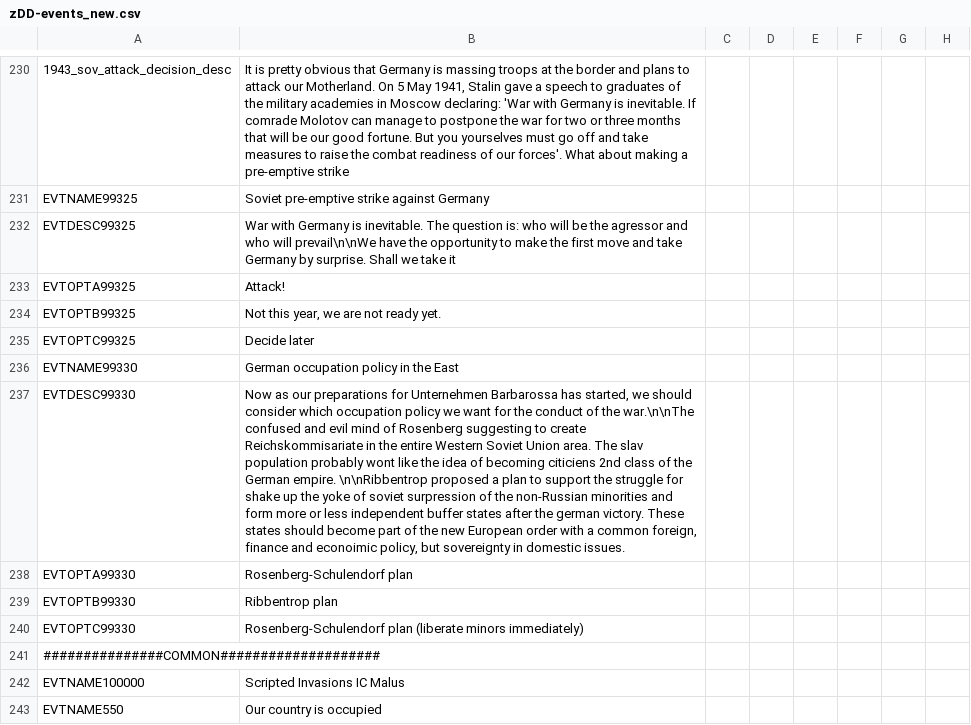
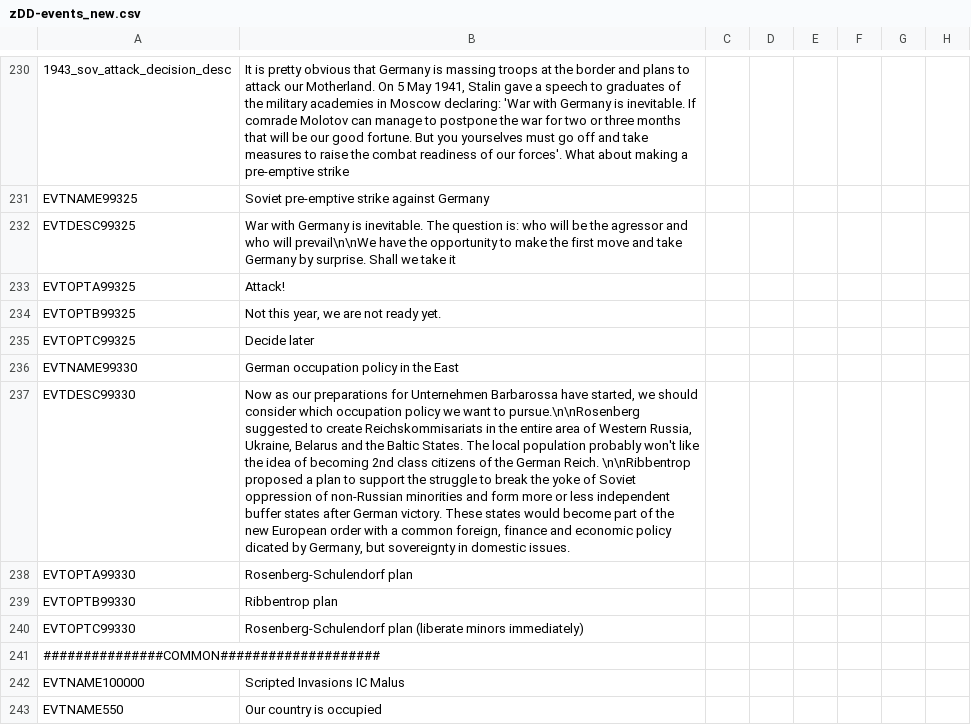
Before and after one commit to oumajgad/BlackICE, a CSV file: localisation/zDD-events_new.csv, drawn as a sheet; only a part is shown, gaps mark what is left out; the diff names each change by its address in the sheet, - before the commit and + after, or states it on an @@ line.

Commit message:
Update zDD-events_new.csv
better loc for occupation policy event

```diff
--- a/localisation/zDD-events_new.csv
+++ b/localisation/zDD-events_new.csv
-B237: …Unternehmen Barbarossa has started, we should consider which occupation policy we want for the conduct of the war.\n\nThe confused and evil mind of Rosenberg suggesting to create Reichskommisariate in the entire Western Soviet Union area. The slav population probably wont like the idea of becoming citiciens 2nd class of the German empire. \n\nRibbentrop proposed a plan to support the struggle for shake up the yoke of soviet surpression of the non-Russian minorities and form more or less independent buffer states after the german victory. These states should become part of the new European order with a common foreign, finance and econoimic policy, but sovereignty…
+B237: …Unternehmen Barbarossa have started, we should consider which occupation policy we want to pursue.\n\nRosenberg suggested to create Reichskommisariats in the entire area of Western Russia, Ukraine, Belarus and the Baltic States. The local population probably won't like the idea of becoming 2nd class citizens of the German Reich. \n\nRibbentrop proposed a plan to support the struggle to break the yoke of Soviet oppression of non-Russian minorities and form more or less independent buffer states after German victory. These states would become part of the new European order with a common foreign, finance and economic policy dicated by Germany, but sovereignty…
```
